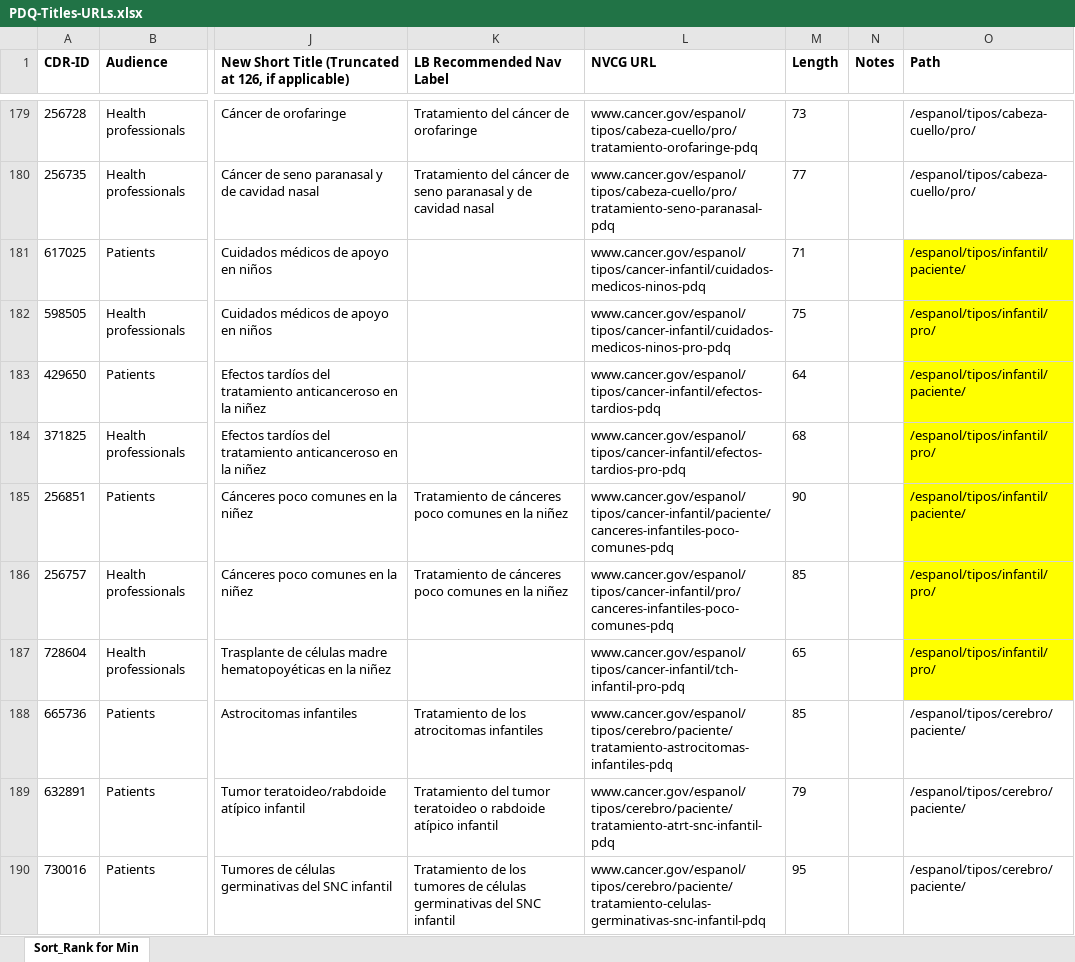
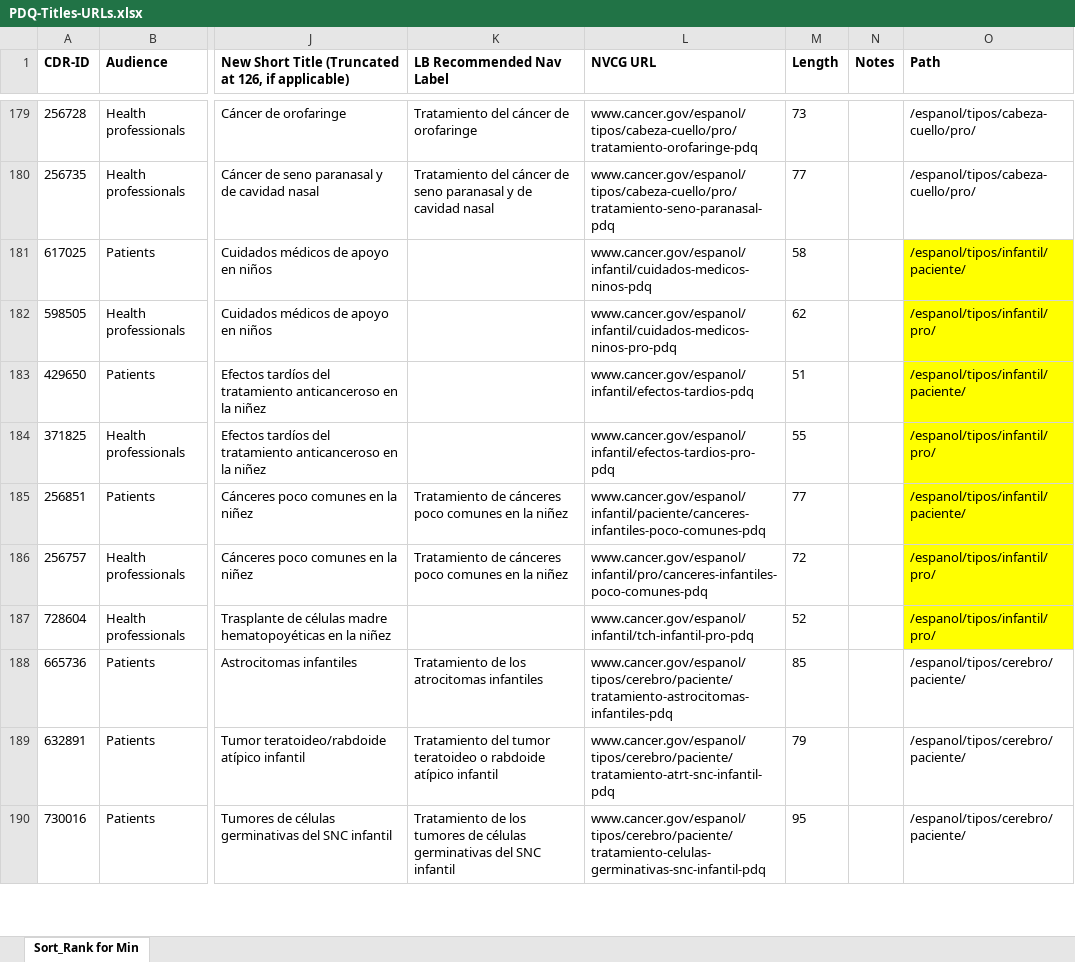
Before and after one commit to NCIOCPL/wcms-daisy, an Excel workbook: Daisy-xls/PDQ-Titles-URLs.xlsx, sheet Sort_Rank for Min, drawn as a sheet; only a part is shown, gaps mark what is left out; values as stored, in another font and other column widths than the file's, no borders; the diff names each change by its address in the sheet, - before the commit and + after, or states it on an @@ line.

```diff
--- a/Daisy-xls/PDQ-Titles-URLs.xlsx (sheet Sort_Rank for Min)
+++ b/Daisy-xls/PDQ-Titles-URLs.xlsx (sheet Sort_Rank for Min)
-L181 (NVCG URL): www.cancer.gov/espanol/tipos/cancer-infantil/cuidados-medicos-ninos-pdq
+L181 (NVCG URL): www.cancer.gov/espanol/infantil/cuidados-medicos-ninos-pdq
-M181 (Length): 71
+M181 (Length): 58
-L182 (NVCG URL): www.cancer.gov/espanol/tipos/cancer-infantil/cuidados-medicos-ninos-pro-pdq
+L182 (NVCG URL): www.cancer.gov/espanol/infantil/cuidados-medicos-ninos-pro-pdq
-M182 (Length): 75
+M182 (Length): 62
-L183 (NVCG URL): www.cancer.gov/espanol/tipos/cancer-infantil/efectos-tardios-pdq
+L183 (NVCG URL): www.cancer.gov/espanol/infantil/efectos-tardios-pdq
-M183 (Length): 64
+M183 (Length): 51
-L184 (NVCG URL): www.cancer.gov/espanol/tipos/cancer-infantil/efectos-tardios-pro-pdq
+L184 (NVCG URL): www.cancer.gov/espanol/infantil/efectos-tardios-pro-pdq
-M184 (Length): 68
+M184 (Length): 55
-L185 (NVCG URL): www.cancer.gov/espanol/tipos/cancer-infantil/paciente/canceres-infantiles-poco-comunes-pdq
+L185 (NVCG URL): www.cancer.gov/espanol/infantil/paciente/canceres-infantiles-poco-comunes-pdq
-M185 (Length): 90
+M185 (Length): 77
-L186 (NVCG URL): www.cancer.gov/espanol/tipos/cancer-infantil/pro/canceres-infantiles-poco-comunes-pdq
+L186 (NVCG URL): www.cancer.gov/espanol/infantil/pro/canceres-infantiles-poco-comunes-pdq
-M186 (Length): 85
+M186 (Length): 72
-L187 (NVCG URL): www.cancer.gov/espanol/tipos/cancer-infantil/tch-infantil-pro-pdq
+L187 (NVCG URL): www.cancer.gov/espanol/infantil/tch-infantil-pro-pdq
-M187 (Length): 65
+M187 (Length): 52
```
